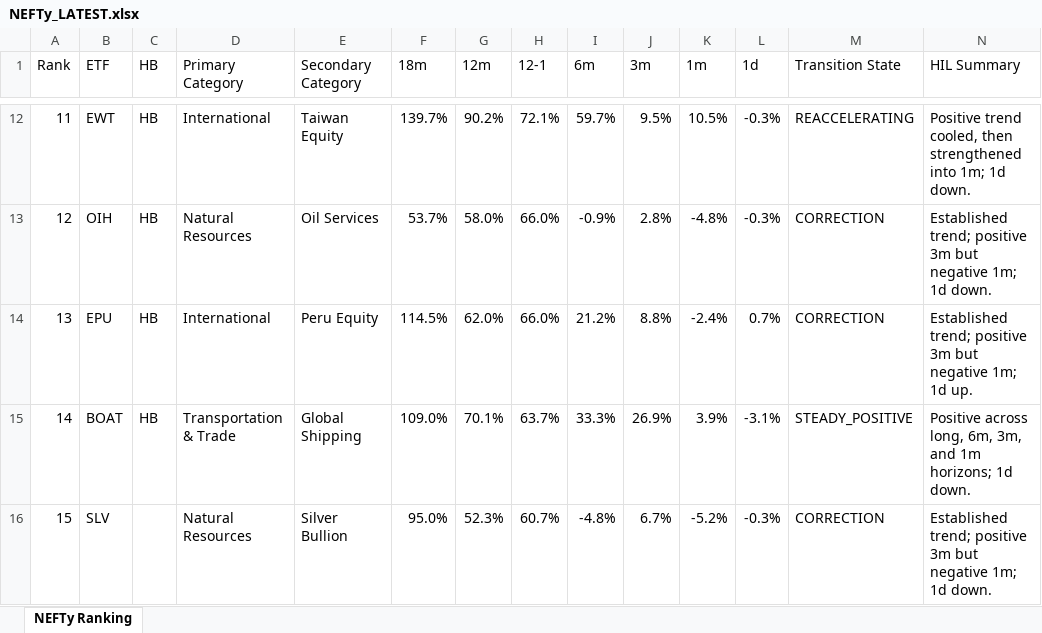
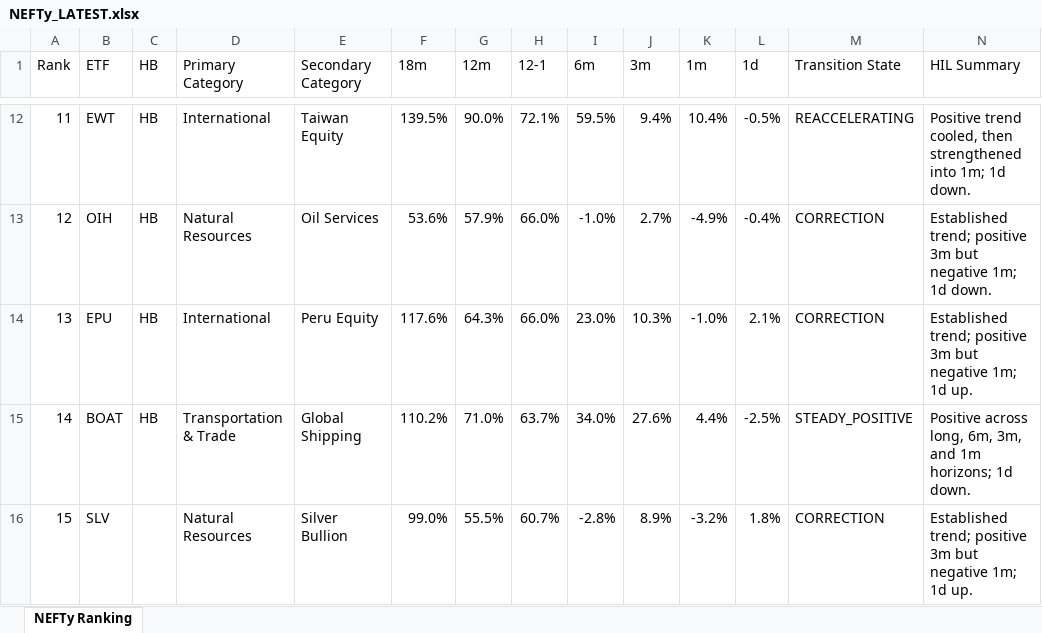
Before and after one commit to DarkMoonv1/NEFTy, an Excel workbook: NEFTy_LATEST.xlsx, sheet NEFTy Ranking, drawn as a sheet; only a part is shown, gaps mark what is left out; values as stored, in another font and other column widths than the file's, no cell formats; the diff covers the shown part only; the diff names each change by its address in the sheet, - before the commit and + after, or states it on an @@ line.

Commit message:
Update NEFTy_LATEST.xlsx

```diff
--- a/NEFTy_LATEST.xlsx (sheet NEFTy Ranking)
+++ b/NEFTy_LATEST.xlsx (sheet NEFTy Ranking)
-F12 (18m): 139.7%
+F12 (18m): 139.5%
-G12 (12m): 90.2%
+G12 (12m): 90.0%
-I12 (6m): 59.7%
+I12 (6m): 59.5%
-J12 (3m): 9.5%
+J12 (3m): 9.4%
-K12 (1m): 10.5%
+K12 (1m): 10.4%
-L12 (1d): -0.3%
+L12 (1d): -0.5%
-F13 (18m): 53.7%
+F13 (18m): 53.6%
-G13 (12m): 58.0%
+G13 (12m): 57.9%
-I13 (6m): -0.9%
+I13 (6m): -1.0%
-J13 (3m): 2.8%
+J13 (3m): 2.7%
-K13 (1m): -4.8%
+K13 (1m): -4.9%
-L13 (1d): -0.3%
+L13 (1d): -0.4%
-F14 (18m): 114.5%
+F14 (18m): 117.6%
-G14 (12m): 62.0%
+G14 (12m): 64.3%
-I14 (6m): 21.2%
+I14 (6m): 23.0%
-J14 (3m): 8.8%
+J14 (3m): 10.3%
-K14 (1m): -2.4%
+K14 (1m): -1.0%
-L14 (1d): 0.7%
+L14 (1d): 2.1%
-F15 (18m): 109.0%
+F15 (18m): 110.2%
-G15 (12m): 70.1%
+G15 (12m): 71.0%
-I15 (6m): 33.3%
+I15 (6m): 34.0%
-J15 (3m): 26.9%
+J15 (3m): 27.6%
-K15 (1m): 3.9%
+K15 (1m): 4.4%
-L15 (1d): -3.1%
+L15 (1d): -2.5%
-F16 (18m): 95.0%
+F16 (18m): 99.0%
-G16 (12m): 52.3%
+G16 (12m): 55.5%
-I16 (6m): -4.8%
+I16 (6m): -2.8%
-J16 (3m): 6.7%
+J16 (3m): 8.9%
-K16 (1m): -5.2%
+K16 (1m): -3.2%
-L16 (1d): -0.3%
+L16 (1d): 1.8%
-N16 (HIL Summary): …1m; 1d down.
+N16 (HIL Summary): …1m; 1d up.
```
Also changed, not shown: 563 edited cells elsewhere in this sheet, cell formats.
